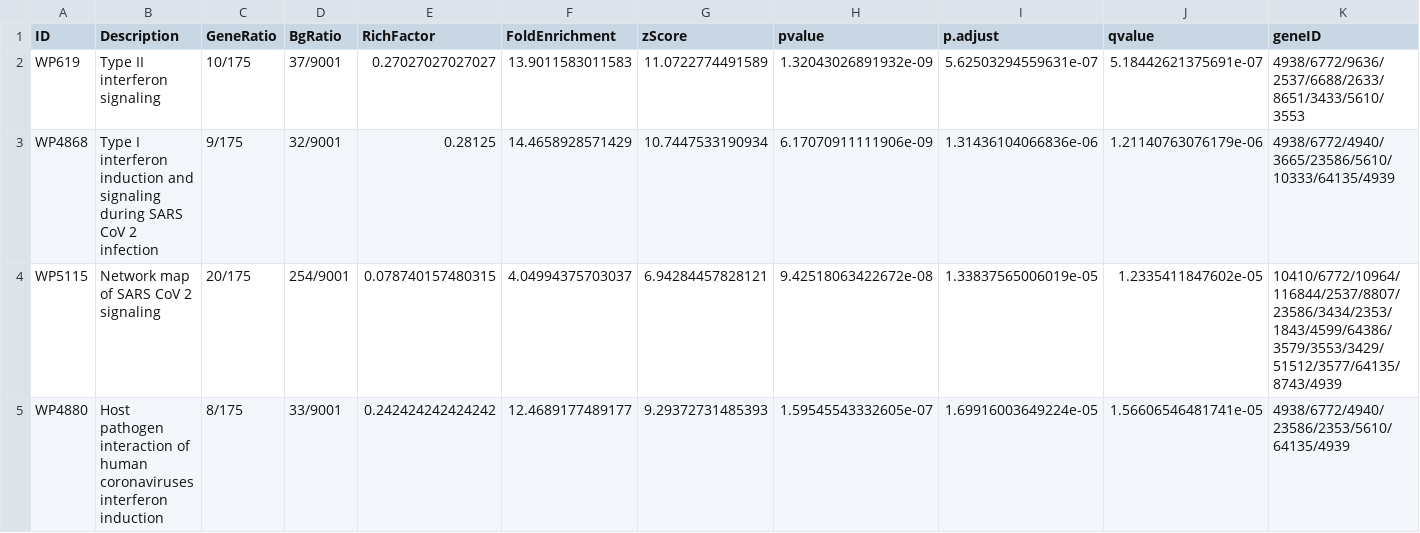
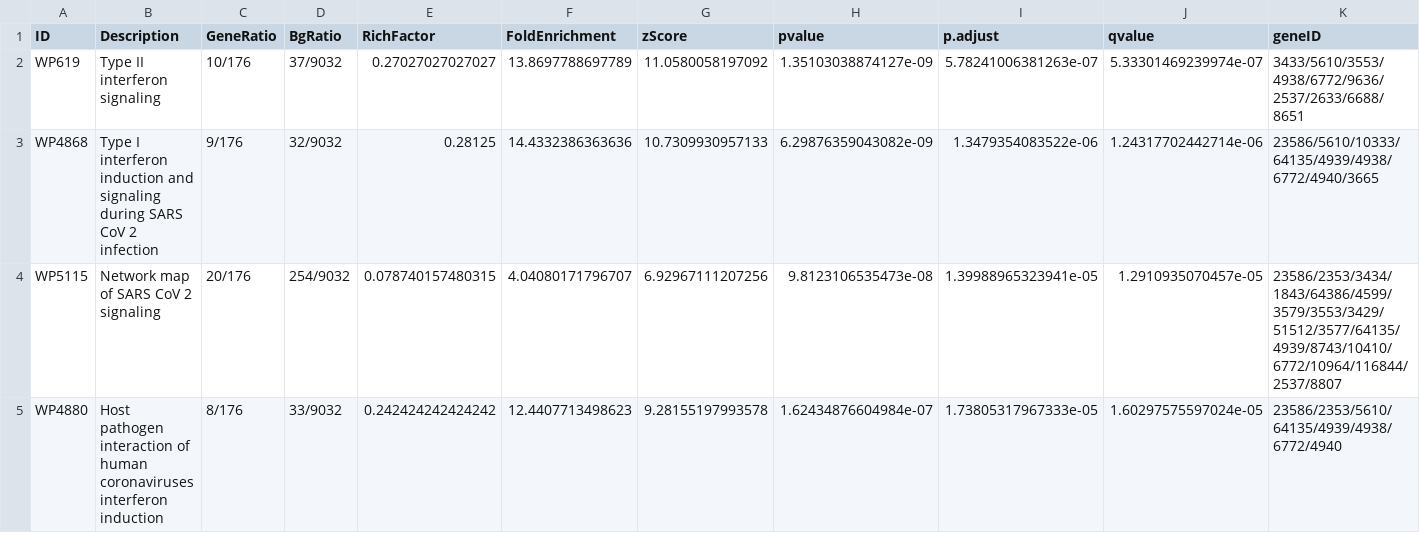
Before and after one commit to Peiprjs/HRV-Network-Analysis, a TSV file: output/cluster-1-pathway-enrichment.tsv, drawn as a sheet; only a part is shown; the diff covers the shown part only; the diff names each change by its address in the sheet, - before the commit and + after, or states it on an @@ line.

```diff
--- a/output/cluster-1-pathway-enrichment.tsv
+++ b/output/cluster-1-pathway-enrichment.tsv
-C2 (GeneRatio): 10/175
+C2 (GeneRatio): 10/176
-D2 (BgRatio): 37/9001
+D2 (BgRatio): 37/9032
-F2 (FoldEnrichment): 13.9011583011583
+F2 (FoldEnrichment): 13.8697788697789
-G2 (zScore): 11.0722774491589
+G2 (zScore): 11.0580058197092
-H2 (pvalue): 1.32043026891932e-09
+H2 (pvalue): 1.35103038874127e-09
-I2 (p.adjust): 5.62503294559631e-07
+I2 (p.adjust): 5.78241006381263e-07
-J2 (qvalue): 5.18442621375691e-07
+J2 (qvalue): 5.33301469239974e-07
-K2 (geneID): 4938/6772/9636/2537/6688/2633/8651/3433/5610/3553
+K2 (geneID): 3433/5610/3553/4938/6772/9636/2537/2633/6688/8651
-C3 (GeneRatio): 9/175
+C3 (GeneRatio): 9/176
-D3 (BgRatio): 32/9001
+D3 (BgRatio): 32/9032
-F3 (FoldEnrichment): 14.4658928571429
+F3 (FoldEnrichment): 14.4332386363636
-G3 (zScore): 10.7447533190934
+G3 (zScore): 10.7309930957133
-H3 (pvalue): 6.17070911111906e-09
+H3 (pvalue): 6.29876359043082e-09
-I3 (p.adjust): 1.31436104066836e-06
+I3 (p.adjust): 1.3479354083522e-06
-J3 (qvalue): 1.21140763076179e-06
+J3 (qvalue): 1.24317702442714e-06
-K3 (geneID): 4938/6772/4940/3665/23586/5610/10333/64135/4939
+K3 (geneID): 23586/5610/10333/64135/4939/4938/6772/4940/3665
-C4 (GeneRatio): 20/175
+C4 (GeneRatio): 20/176
-D4 (BgRatio): 254/9001
+D4 (BgRatio): 254/9032
-F4 (FoldEnrichment): 4.04994375703037
+F4 (FoldEnrichment): 4.04080171796707
-G4 (zScore): 6.94284457828121
+G4 (zScore): 6.92967111207256
-H4 (pvalue): 9.42518063422672e-08
+H4 (pvalue): 9.8123106535473e-08
-I4 (p.adjust): 1.33837565006019e-05
+I4 (p.adjust): 1.39988965323941e-05
-J4 (qvalue): 1.2335411847602e-05
+J4 (qvalue): 1.2910935070457e-05
-K4 (geneID): 10410/6772/10964/116844/2537/8807/23586/3434/2353/1843/4599/64386/3579/3553/3429/51512/3577/64135/8743/4939
+K4 (geneID): 23586/2353/3434/1843/64386/4599/3579/3553/3429/51512/3577/64135/4939/8743/10410/6772/10964/116844/2537/8807
-C5 (GeneRatio): 8/175
+C5 (GeneRatio): 8/176
-D5 (BgRatio): 33/9001
+D5 (BgRatio): 33/9032
-F5 (FoldEnrichment): 12.4689177489177
+F5 (FoldEnrichment): 12.4407713498623
-G5 (zScore): 9.29372731485393
+G5 (zScore): 9.28155197993578
-H5 (pvalue): 1.59545543332605e-07
+H5 (pvalue): 1.62434876604984e-07
-I5 (p.adjust): 1.69916003649224e-05
+I5 (p.adjust): 1.73805317967333e-05
-J5 (qvalue): 1.56606546481741e-05
+J5 (qvalue): 1.60297575597024e-05
-K5 (geneID): 4938/6772/4940/23586/2353/5610/64135/4939
+K5 (geneID): 23586/2353/5610/64135/4939/4938/6772/4940
```
Also changed, not shown: 1 added row and 127 edited cells elsewhere in this file, output/cluster-3-pathway-enrichment.tsv, output/network-pathway-enrichment.tsv, 5 other files.
